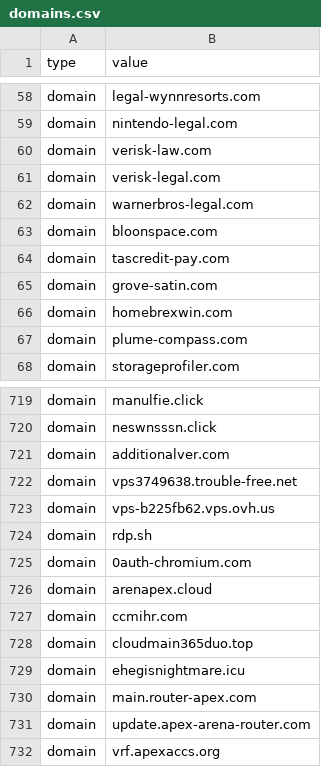
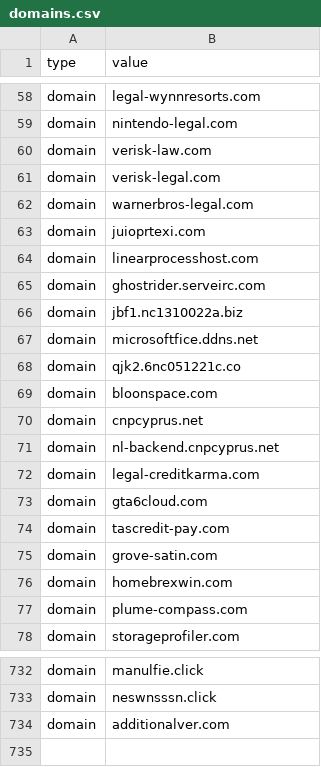
Before and after one commit to Jam0k/Public-Feeds-IOCs, a CSV file: feeds/domains.csv, drawn as a sheet; only a part is shown, gaps mark what is left out; the diff covers the shown part only.

```diff
--- a/feeds/domains.csv
+++ b/feeds/domains.csv
@@ -62,3 +62,13 @@ domain,verisk-legal.com
 domain,warnerbros-legal.com
+domain,juioprtexi.com
+domain,linearprocesshost.com
+domain,ghostrider.serveirc.com
+domain,jbf1.nc1310022a.biz
+domain,microsoftfice.ddns.net
+domain,qjk2.6nc051221c.co
 domain,bloonspace.com
+domain,cnpcyprus.net
+domain,nl-backend.cnpcyprus.net
+domain,legal-creditkarma.com
+domain,gta6cloud.com
 domain,tascredit-pay.com
@@ -721,12 +734 @@ domain,neswnsssn.click
 domain,additionalver.com
-domain,vps3749638.trouble-free.net
-domain,vps-b225fb62.vps.ovh.us
-domain,rdp.sh
-domain,0auth-chromium.com
-domain,arenapex.cloud
-domain,ccmihr.com
-domain,cloudmain365duo.top
-domain,ehegisnightmare.icu
-domain,main.router-apex.com
-domain,update.apex-arena-router.com
-domain,vrf.apexaccs.org
```
Also changed, not shown: 3 added rows and 1 edited cell elsewhere in this file, feeds/all.csv, feeds/full/hashes.csv, 19 other files.
